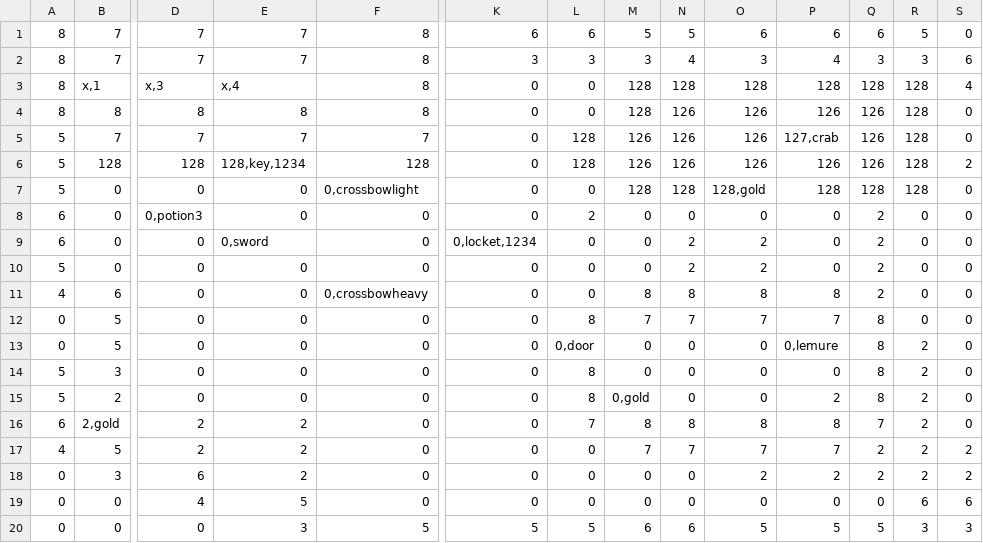
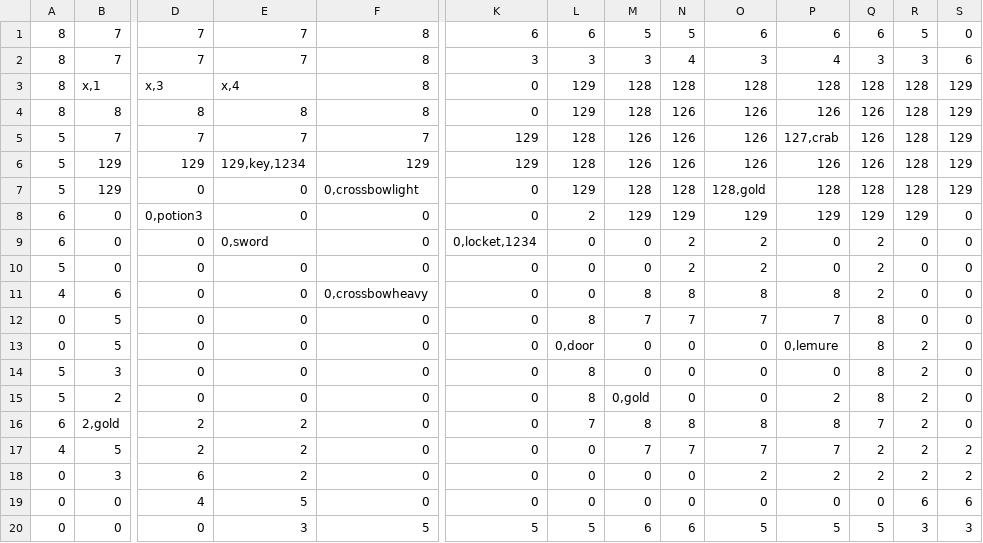
Before and after one commit to LucaGGE/Azoth-Blackguard, a CSV file: modding/map_1.csv, drawn as a sheet; only a part is shown, gaps mark what is left out; the diff names each change by its address in the sheet, - before the commit and + after, or states it on an @@ line.

```diff
--- a/modding/map_1.csv
+++ b/modding/map_1.csv
-L3:L4: 0
+L3:L4: 129
-S3: 4
+S3: 129
-S4:S5: 0
+S4:S5: 129
-K5:K6: 0
+K5:K6: 129
-B6: 128
+B6: 129
-D6: 128
+D6: 129
-E6: 128,key,1234
+E6: 129,key,1234
-F6: 128
+F6: 129
-S6: 2
+S6: 129
-B7: 0
+B7: 129
-L7: 0
+L7: 129
-S7: 0
+S7: 129
-M8: 0
+M8: 129
-N8: 0
+N8: 129
-O8: 0
+O8: 129
-P8: 0
+P8: 129
-Q8: 2
+Q8: 129
-R8: 0
+R8: 129
```
Also changed, not shown: modding/blueprints.csv, 3 other files.
